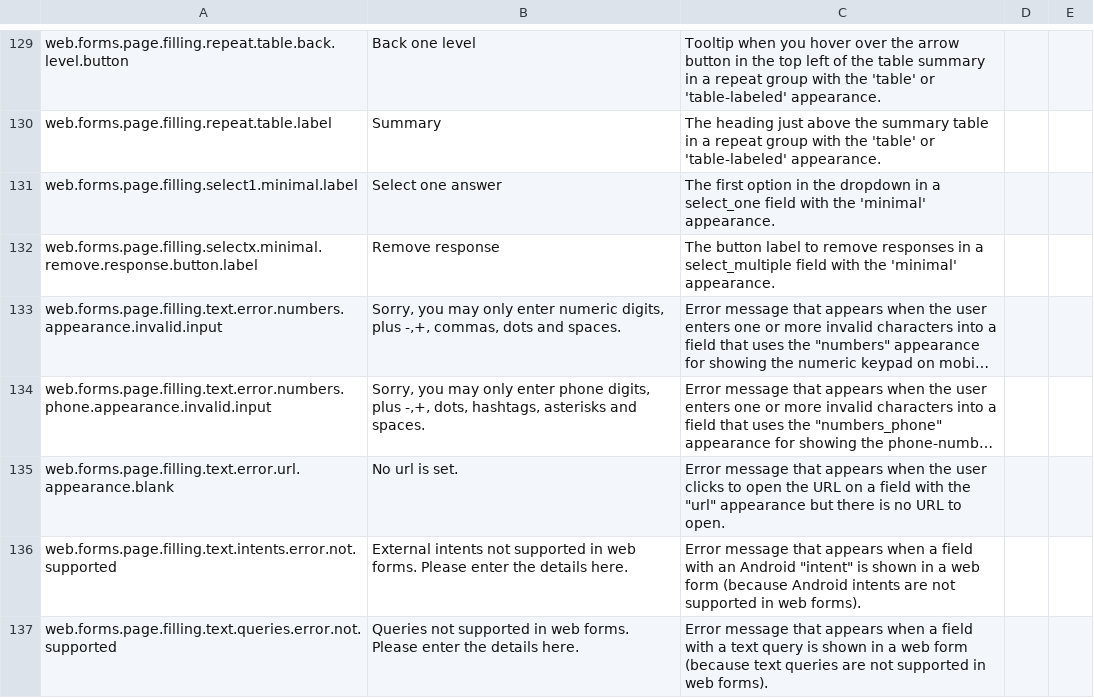
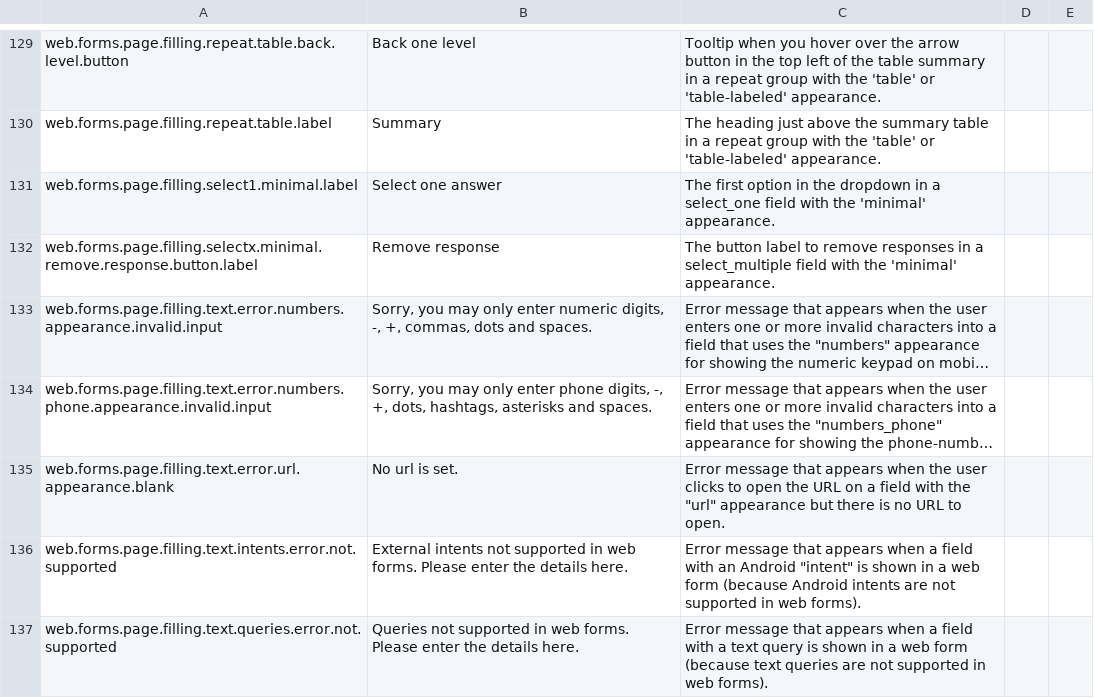
Before and after one commit to surveycto/translation-tables, a CSV file: webforms/scto-webforms-english.csv, drawn as a sheet; only a part is shown, gaps mark what is left out; long unchanged cells end in …; the diff names each change by its address in the sheet, - before the commit and + after, or states it on an @@ line.

Commit message:
Remove the word 'plus', which might be confused as redundant.

```diff
--- a/webforms/scto-webforms-english.csv
+++ b/webforms/scto-webforms-english.csv
-B133: …numeric digits, plus -,+, commas, dots…
+B133: …numeric digits, -, +, commas, dots…
-B134: …phone digits, plus -,+, dots, hashtags,…
+B134: …phone digits, -, +, dots, hashtags,…
```
